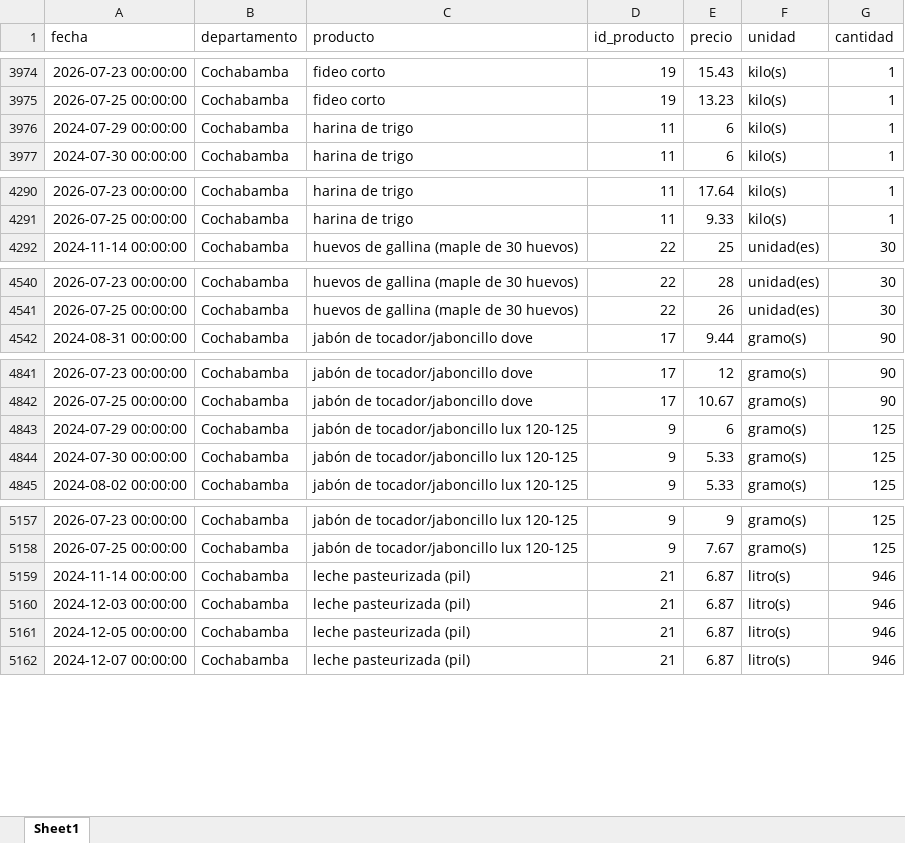
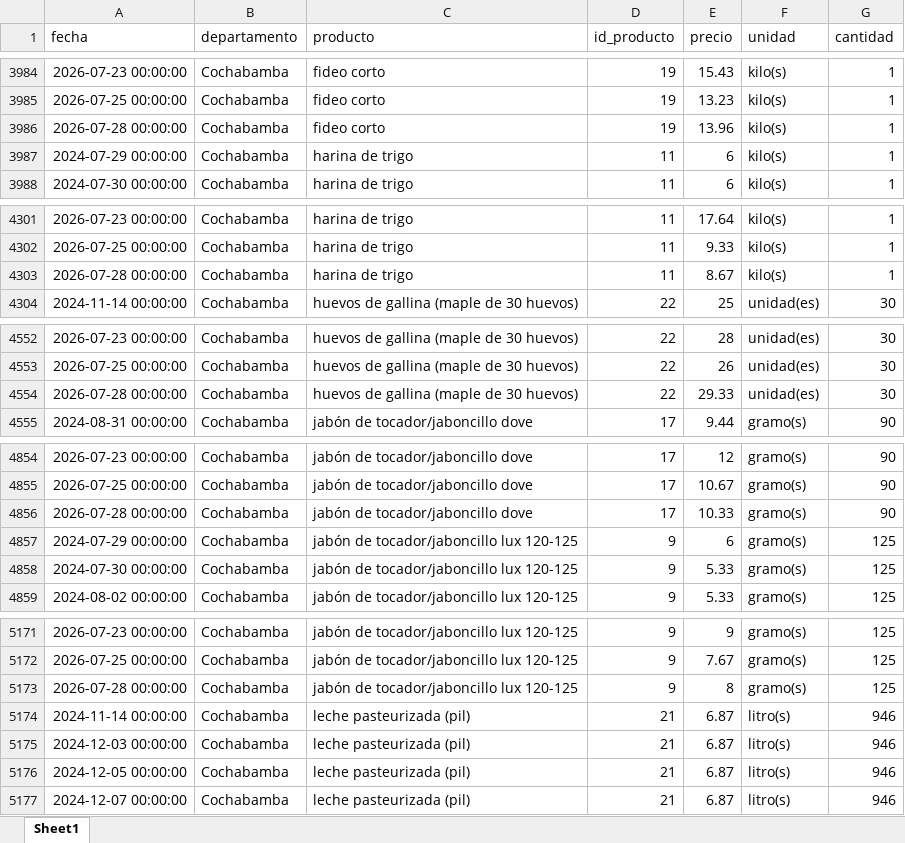
Before and after one commit to mauforonda/indicadores_inflacion, an Excel workbook: ine_ipc_rapido.xlsx, sheet Sheet1, drawn as a sheet; only a part is shown, gaps mark what is left out; values as stored, in another font and other column widths than the file's, no borders; the diff covers the shown part only; the diff names each change by its address in the sheet, - before the commit and + after, or states it on an @@ line.

```diff
--- a/ine_ipc_rapido.xlsx (sheet Sheet1)
+++ b/ine_ipc_rapido.xlsx (sheet Sheet1)
+row 3986: 2026-07-28 00:00:00 | Cochabamba | fideo corto | 19 | 13.96 | kilo(s) | 1
+row 4303: 2026-07-28 00:00:00 | Cochabamba | harina de trigo | 11 | 8.67 | kilo(s) | 1
+row 4554: 2026-07-28 00:00:00 | Cochabamba | huevos de gallina (maple de 30 huevos) | 22 | 29.33 | unidad(es) | 30
+row 4856: 2026-07-28 00:00:00 | Cochabamba | jabón de tocador/jaboncillo dove | 17 | 10.33 | gramo(s) | 90
+row 5173: 2026-07-28 00:00:00 | Cochabamba | jabón de tocador/jaboncillo lux 120-125 | 9 | 8 | gramo(s) | 125
```
Also changed, not shown: 33 added rows and 3 moved rows elsewhere in this sheet, 1 other file.
